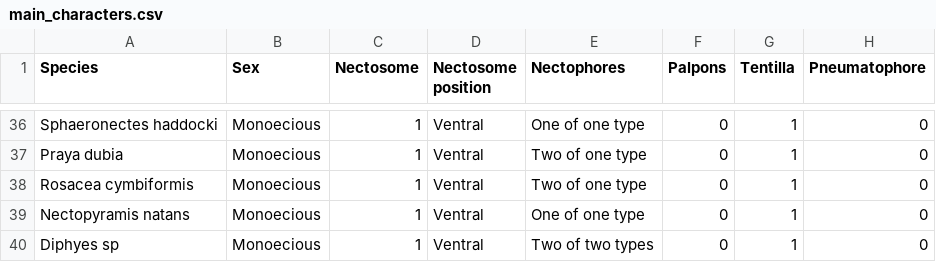
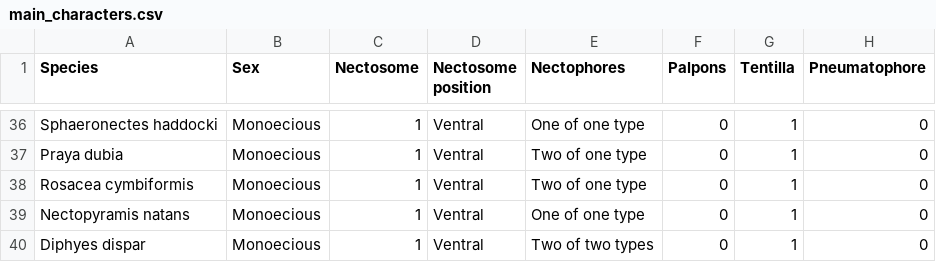
Before and after one commit to caseywdunn/siphonophore_phylogeny_2017, a CSV file: character_coding/main_characters.csv, drawn as a sheet; only a part is shown, gaps mark what is left out; the diff names each change by its address in the sheet, - before the commit and + after, or states it on an @@ line.

Commit message:
changed Diphyes sp to dispar on the character data

```diff
--- a/character_coding/main_characters.csv
+++ b/character_coding/main_characters.csv
-A40 (Species): Diphyes sp
+A40 (Species): Diphyes dispar
```
Also changed, not shown: 1 other file.
